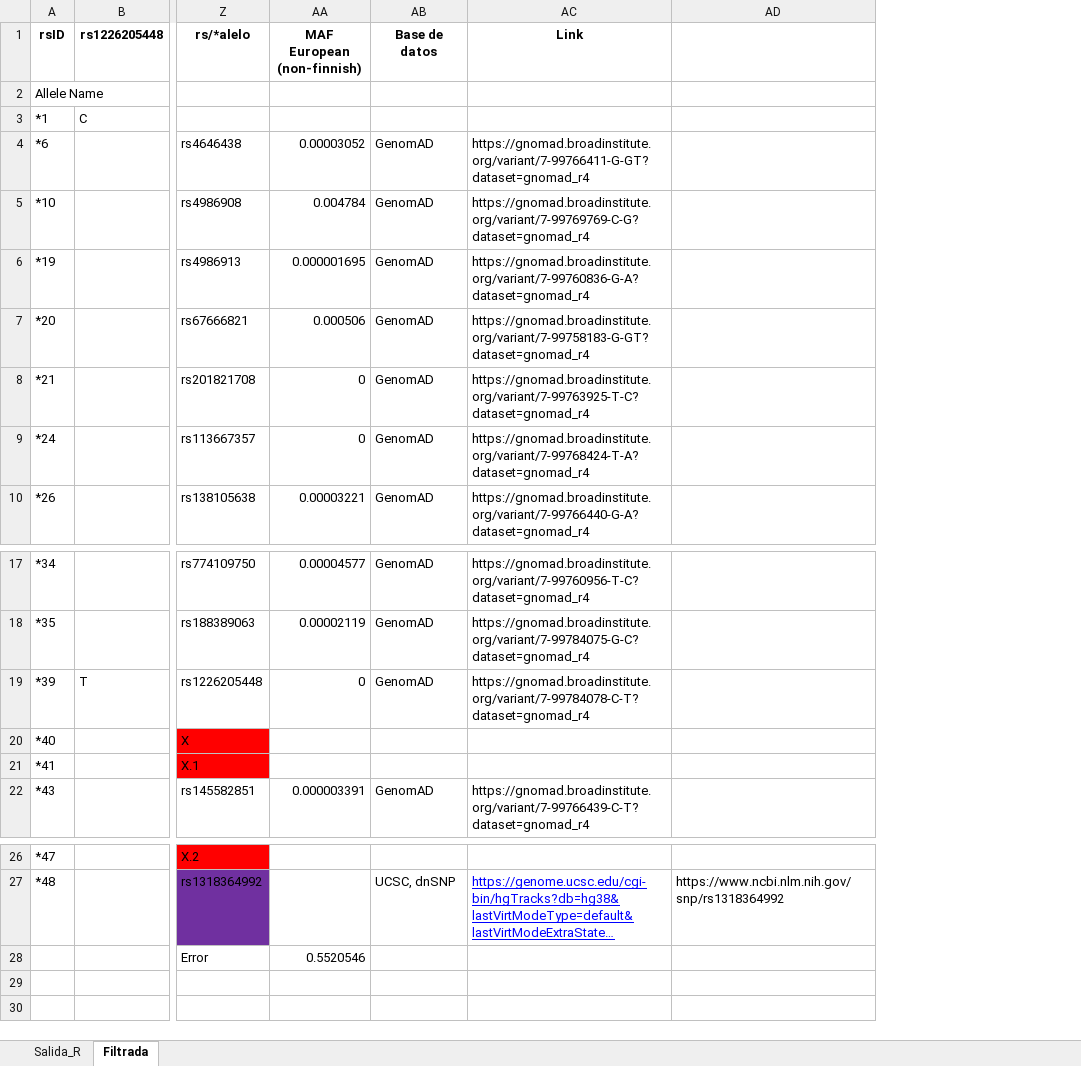
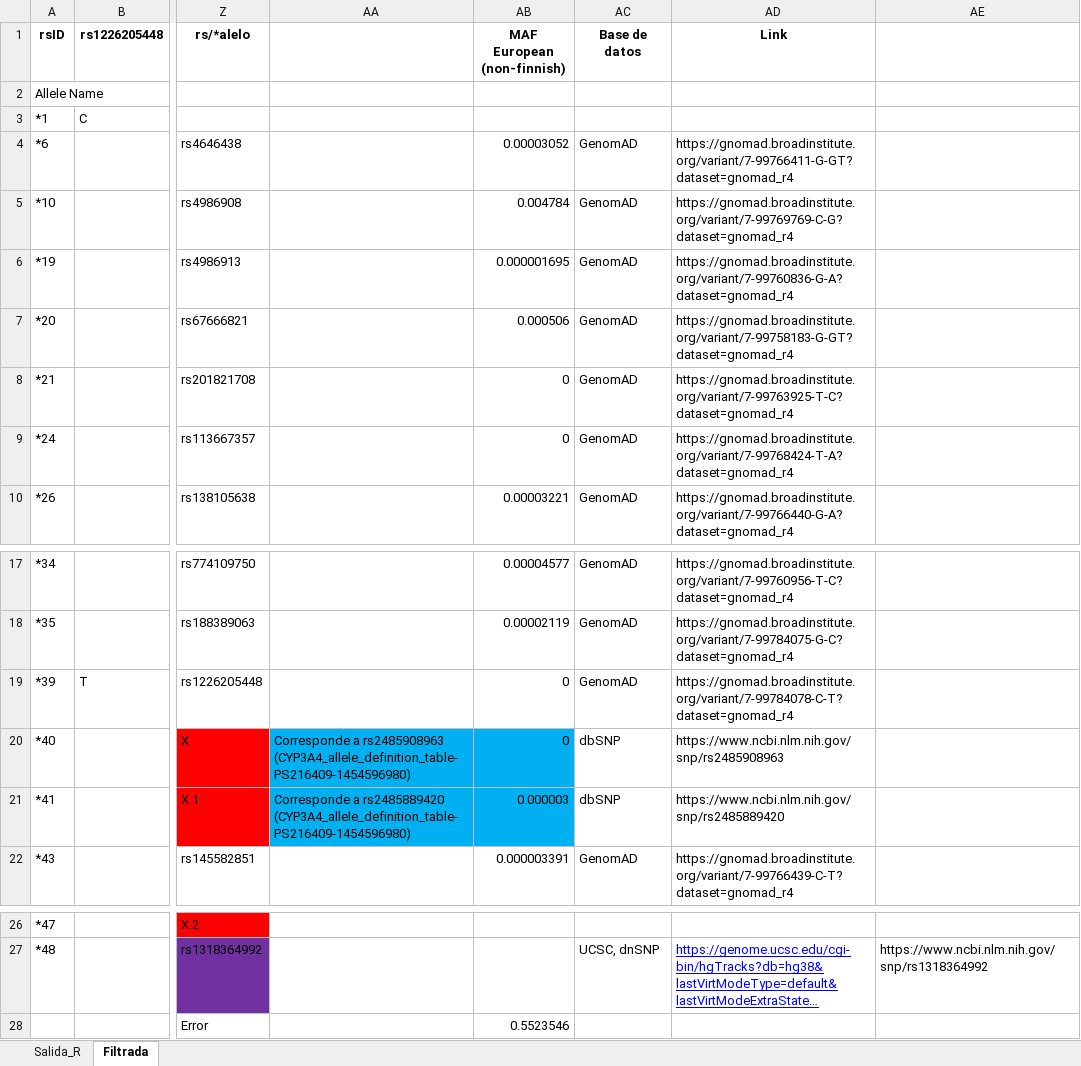
Before and after one commit to dianabar23/TFM_GenoStaR, an Excel workbook: CYP3A4/CYP3A4_Allele_def_rs_excluidos.xlsx, sheet Filtrada, drawn as a sheet; only a part is shown, gaps mark what is left out; long unchanged cells end in …; values as stored, in another font and other column widths than the file's, no borders; addresses are those after the commit; the diff names each change by its address in the sheet, - before the commit and + after, or states it on an @@ line.

```diff
--- a/CYP3A4/CYP3A4_Allele_def_rs_excluidos.xlsx (sheet Filtrada)
+++ b/CYP3A4/CYP3A4_Allele_def_rs_excluidos.xlsx (sheet Filtrada)
+column AA, rows 20-21: Corresponde a rs2485908963 (CYP3A4_allele_definition_table-PS216409-1454596980) | Corresponde a rs2485889420 (CYP3A4_allele_definition_table-PS216409-1454596980)
-AB20 (MAF European (non-finnish)): (empty)
+AB20 (MAF European (non-finnish)): 0
-AB20:AB21 fill: none
+AB20:AB21 fill: #00B0F0
-AC20:AC21 (Base de datos): (empty)
+AC20:AC21 (Base de datos): dbSNP
-AD20 (Link): (empty)
+AD20 (Link): https://www.ncbi.nlm.nih.gov/snp/rs2485908963
-AB21 (MAF European (non-finnish)): (empty)
+AB21 (MAF European (non-finnish)): 0.000003
-AD21 (Link): (empty)
+AD21 (Link): https://www.ncbi.nlm.nih.gov/snp/rs2485889420
-AB28 (MAF European (non-finnish)): 0.5520546
+AB28 (MAF European (non-finnish)): 0.5523546
```
Also changed, not shown: CNVs/CNV_gene_overlap_database_nuevo.xlsx, CYP1A2/CYP1A2_Allele_def_rs_excluidos.xlsx, 17 other files.
